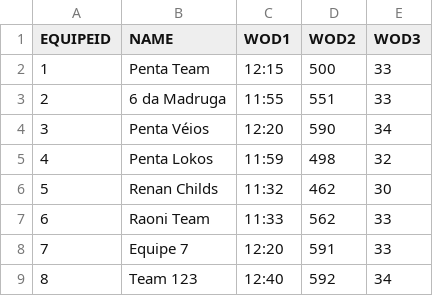
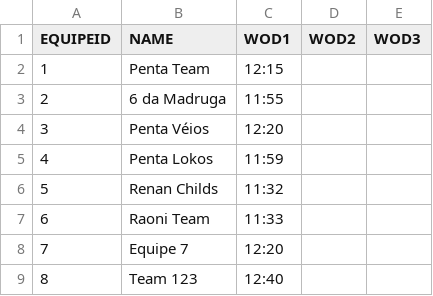
Before and after one commit to diegorasec/Leaderboard, a CSV file: src/main/resources/results.csv, drawn as a sheet.

```diff
--- a/src/main/resources/results.csv
+++ b/src/main/resources/results.csv
@@ -1,9 +1,9 @@
 EQUIPEID,NAME,WOD1,WOD2,WOD3
-1,Penta Team,12:15,500,33
-2,6 da Madruga,11:55,551,33
-3,Penta Véios,12:20,590,34
-4,Penta Lokos,11:59,498,32
-5,Renan Childs,11:32,462,30
-6,Raoni Team,11:33,562,33
-7,Equipe 7,12:20,591,33
-8,Team 123,12:40,592,34
+1,Penta Team,12:15,,
+2,6 da Madruga,11:55,,
+3,Penta Véios,12:20,,
+4,Penta Lokos,11:59,,
+5,Renan Childs,11:32,,
+6,Raoni Team,11:33,,
+7,Equipe 7,12:20,,
+8,Team 123,12:40,,
```
Also changed, not shown: 2 other files.
